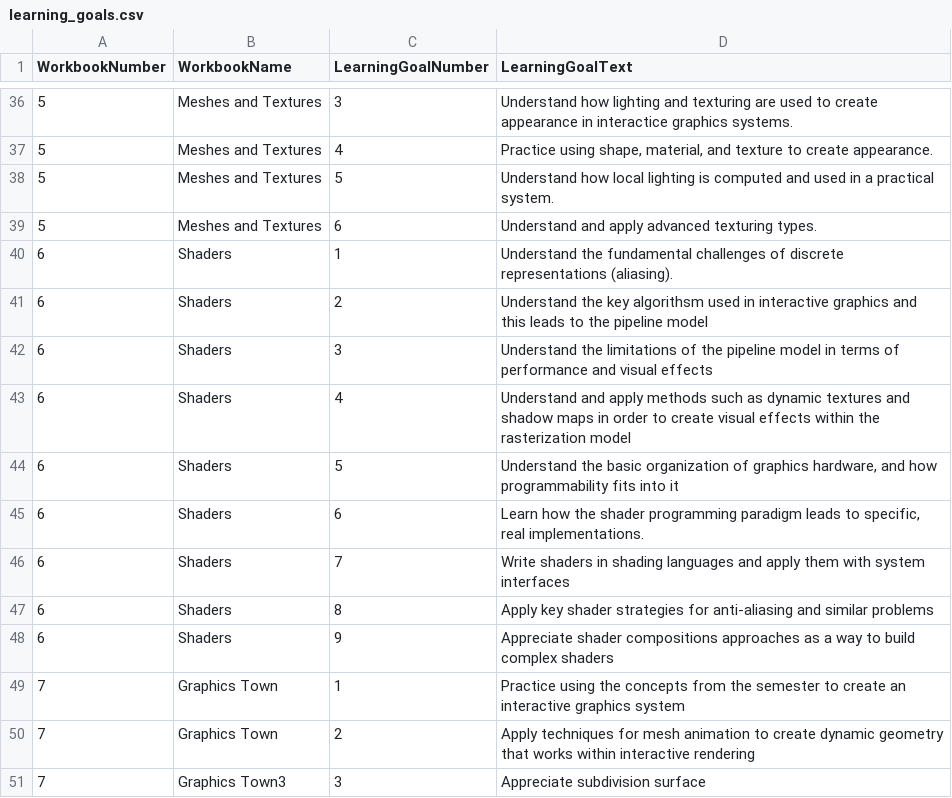
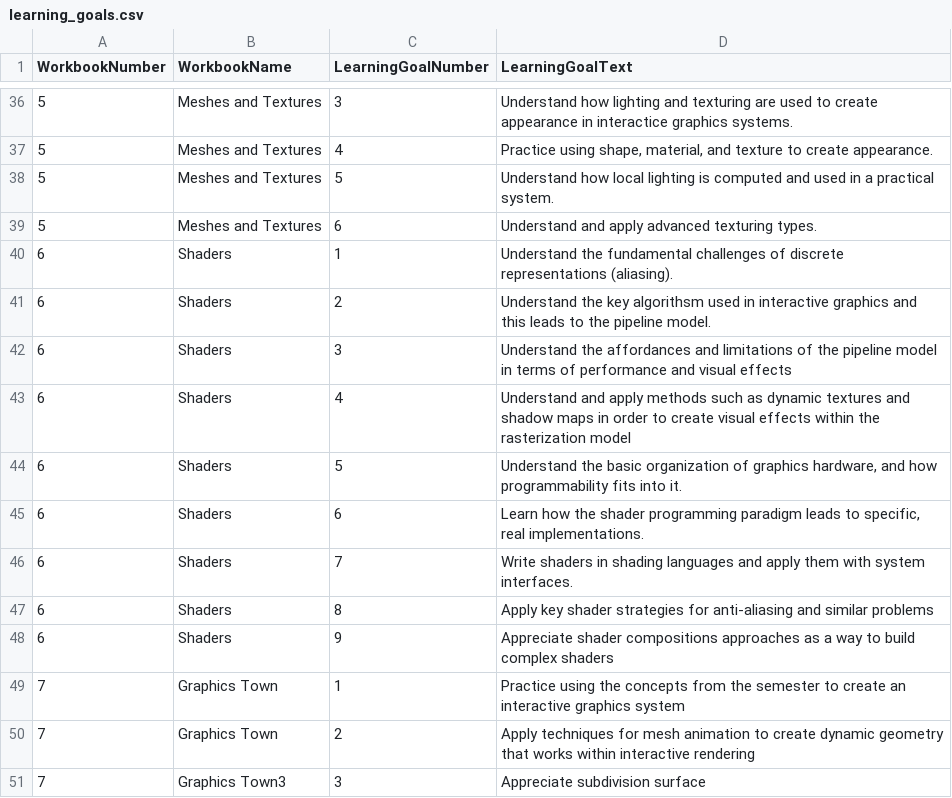
Before and after one commit to CS559/sp26-mixin-theme, a CSV file: assets/learning_goals.csv, drawn as a sheet; only a part is shown, gaps mark what is left out.

Commit message:
update learning goals

```diff
--- a/assets/learning_goals.csv
+++ b/assets/learning_goals.csv
@@ -40,8 +40,8 @@ WorkbookNumber,WorkbookName,LearningGoalNumber,LearningGoalText
 6,Shaders,1,"Understand the fundamental challenges of discrete representations (aliasing)."
-6,Shaders,2,"Understand the key algorithsm used in interactive graphics and this leads to the pipeline model"
-6,Shaders,3,"Understand the limitations of the pipeline model in terms of performance and visual effects"
+6,Shaders,2,"Understand the key algorithsm used in interactive graphics and this leads to the pipeline model."
+6,Shaders,3,"Understand the affordances and limitations of the pipeline model in terms of performance and visual effects"
 6,Shaders,4,"Understand and apply methods such as dynamic textures and shadow maps in order to create visual effects within the rasterization model"
-6,Shaders,5,"Understand the basic organization of graphics hardware, and how programmability fits into it"
+6,Shaders,5,"Understand the basic organization of graphics hardware, and how programmability fits into it."
 6,Shaders,6,"Learn how the shader programming paradigm leads to specific, real implementations."
-6,Shaders,7,"Write shaders in shading languages and apply them with system interfaces"
+6,Shaders,7,"Write shaders in shading languages and apply them with system interfaces."
 6,Shaders,8,"Apply key shader strategies for anti-aliasing and similar problems"
```
